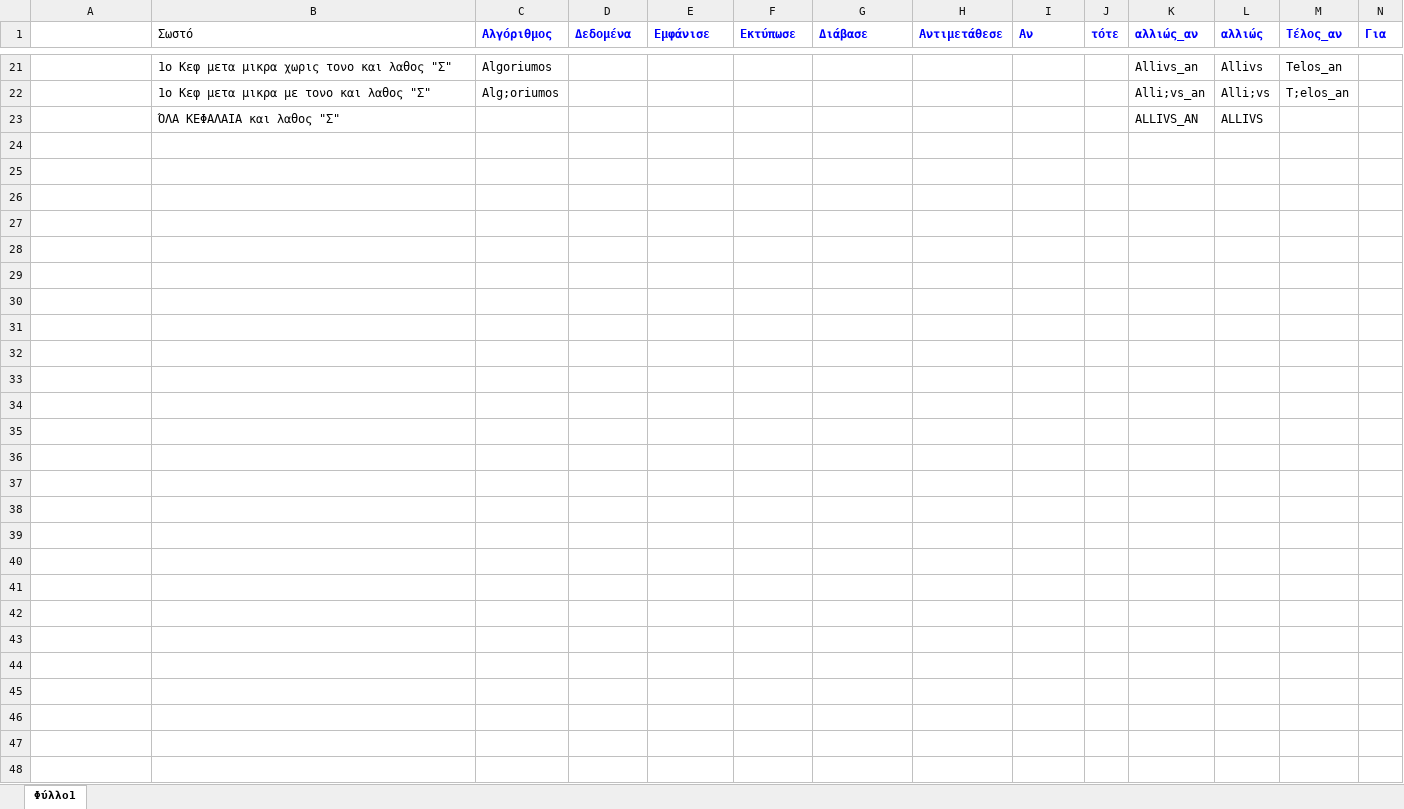
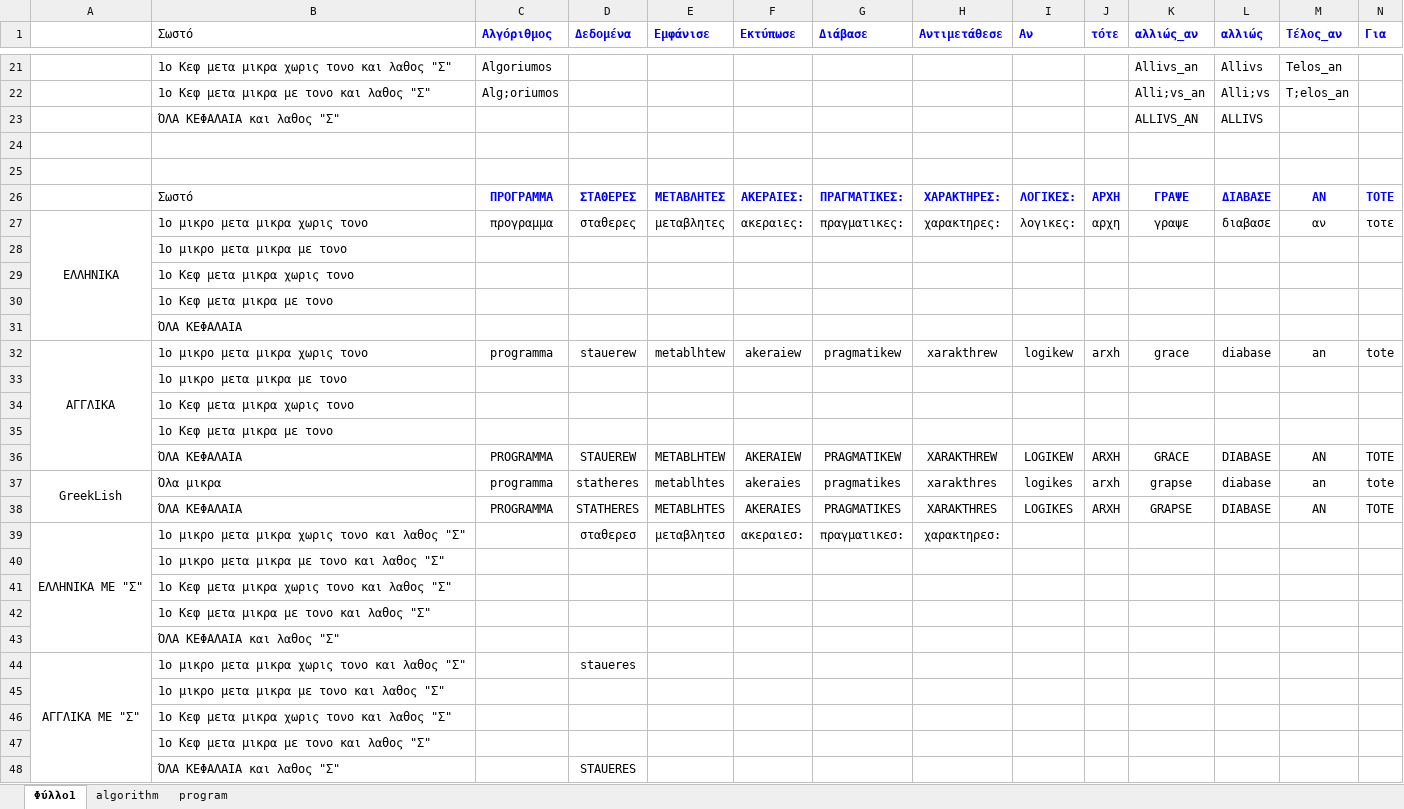
Before and after one commit to cfilokostas/glossa_aepp_web_interpreter, an Excel workbook: AUTOCORRECT.xlsx, sheet Φύλλο1, drawn as a sheet; only a part is shown, gaps mark what is left out; values as stored, in another font and other column widths than the file's, no borders; rows hold the shown columns only; the diff names each change by its address in the sheet, - before the commit and + after, or states it on an @@ line.

```diff
--- a/AUTOCORRECT.xlsx (sheet Φύλλο1)
+++ b/AUTOCORRECT.xlsx (sheet Φύλλο1)
+sheet tab: algorithm
+sheet tab: program
+row 24: (empty)
+row 25: (empty)
+row 26:  | Σωστό | ΠΡΟΓΡΑΜΜΑ | ΣΤΑΘΕΡΕΣ | ΜΕΤΑΒΛΗΤΕΣ | ΑΚΕΡΑΙΕΣ: | ΠΡΑΓΜΑΤΙΚΕΣ: | ΧΑΡΑΚΤΗΡΕΣ: | ΛΟΓΙΚΕΣ: | ΑΡΧΗ | ΓΡΑΨΕ | ΔΙΑΒΑΣΕ | ΑΝ | ΤΟΤΕ
+row 27: ΕΛΛΗΝΙΚΑ | 1ο μικρο μετα μικρα χωρις τονο | προγραμμα | σταθερες | μεταβλητες | ακεραιες: | πραγματικες: | χαρακτηρες: | λογικες: | αρχη | γραψε | διαβασε | αν | τοτε
+row 28:  | 1ο μικρο μετα μικρα με τονο
+row 29:  | 1ο Κεφ μετα μικρα χωρις τονο
+row 30:  | 1ο Κεφ μετα μικρα με τονο
+row 31:  | ΌΛΑ ΚΕΦΑΛΑΙΑ
+row 32: ΑΓΓΛΙΚΑ | 1ο μικρο μετα μικρα χωρις τονο | programma | stauerew | metablhtew | akeraiew | pragmatikew | xarakthrew | logikew | arxh | grace | diabase | an | tote
+row 33:  | 1ο μικρο μετα μικρα με τονο
+row 34:  | 1ο Κεφ μετα μικρα χωρις τονο
+row 35:  | 1ο Κεφ μετα μικρα με τονο
+row 36:  | ΌΛΑ ΚΕΦΑΛΑΙΑ | PROGRAMMA | STAUEREW | METABLHTEW | AKERAIEW | PRAGMATIKEW | XARAKTHREW | LOGIKEW | ARXH | GRACE | DIABASE | AN | TOTE
+row 37: GreekLish | Όλα μικρα | programma | statheres | metablhtes | akeraies | pragmatikes | xarakthres | logikes | arxh | grapse | diabase | an | tote
+row 38:  | ΌΛΑ ΚΕΦΑΛΑΙΑ | PROGRAMMA | STATHERES | METABLHTES | AKERAIES | PRAGMATIKES | XARAKTHRES | LOGIKES | ARXH | GRAPSE | DIABASE | AN | TOTE
+row 39: ΕΛΛΗΝΙΚΑ ΜΕ "Σ" | 1ο μικρο μετα μικρα χωρις τονο και λαθος "Σ" |  | σταθερεσ | μεταβλητεσ | ακεραιεσ: | πραγματικεσ: | χαρακτηρεσ:
+row 40:  | 1ο μικρο μετα μικρα με τονο και λαθος "Σ"
+row 41:  | 1ο Κεφ μετα μικρα χωρις τονο και λαθος "Σ"
+row 42:  | 1ο Κεφ μετα μικρα με τονο και λαθος "Σ"
+row 43:  | ΌΛΑ ΚΕΦΑΛΑΙΑ και λαθος "Σ"
+row 44: ΑΓΓΛΙΚΑ ΜΕ "Σ" | 1ο μικρο μετα μικρα χωρις τονο και λαθος "Σ" |  | staueres
+row 45:  | 1ο μικρο μετα μικρα με τονο και λαθος "Σ"
+row 46:  | 1ο Κεφ μετα μικρα χωρις τονο και λαθος "Σ"
+row 47:  | 1ο Κεφ μετα μικρα με τονο και λαθος "Σ"
+row 48:  | ΌΛΑ ΚΕΦΑΛΑΙΑ και λαθος "Σ" |  | STAUERES
```
Also changed, not shown: 1 other file.
